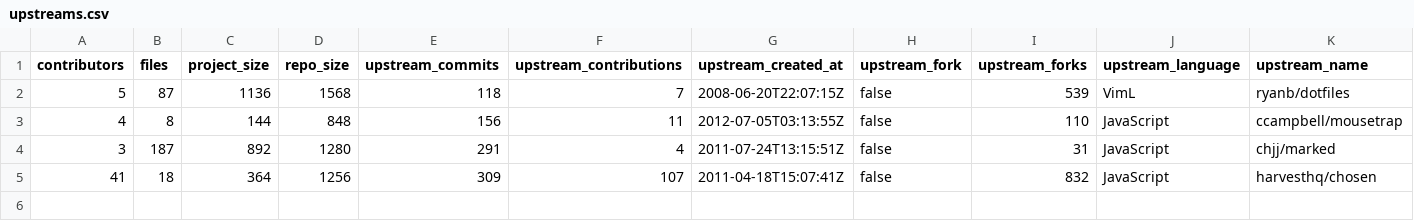
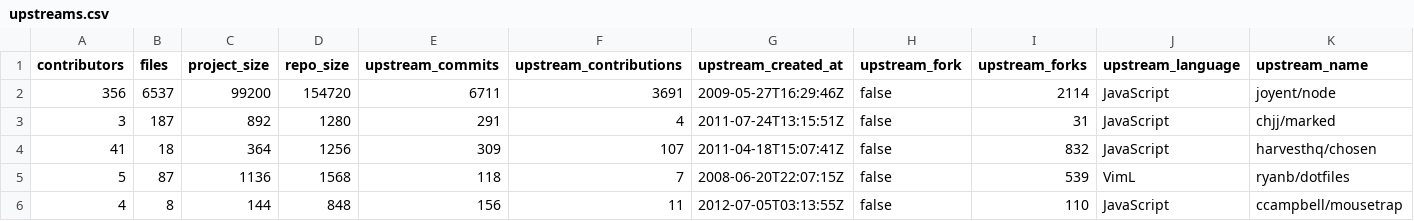
Before and after one commit to jacobsandlund/datazooka, a CSV file: upstreams.csv, drawn as a sheet; only a part is shown; removed rows and columns are numbered as before the commit, all else as after; rows hold the shown columns only; the diff names each change by its address in the sheet, - before the commit and + after, or states it on an @@ line.

```diff
--- a/upstreams.csv
+++ b/upstreams.csv
+row 2: 356 | 6537 | 99200 | 154720 | 6711 | 3691 | 2009-05-27T16:29:46Z | false | 2114 | JavaScript | joyent/node
+row 3: 3 | 187 | 892 | 1280 | 291 | 4 | 2011-07-24T13:15:51Z | false | 31 | JavaScript | chjj/marked
+row 4: 41 | 18 | 364 | 1256 | 309 | 107 | 2011-04-18T15:07:41Z | false | 832 | JavaScript | harvesthq/chosen
-row 4: 3 | 187 | 892 | 1280 | 291 | 4 | 2011-07-24T13:15:51Z | false | 31 | JavaScript | chjj/marked
-row 5: 41 | 18 | 364 | 1256 | 309 | 107 | 2011-04-18T15:07:41Z | false | 832 | JavaScript | harvesthq/chosen
```
Also changed, not shown: forks.csv, 2 other files.
